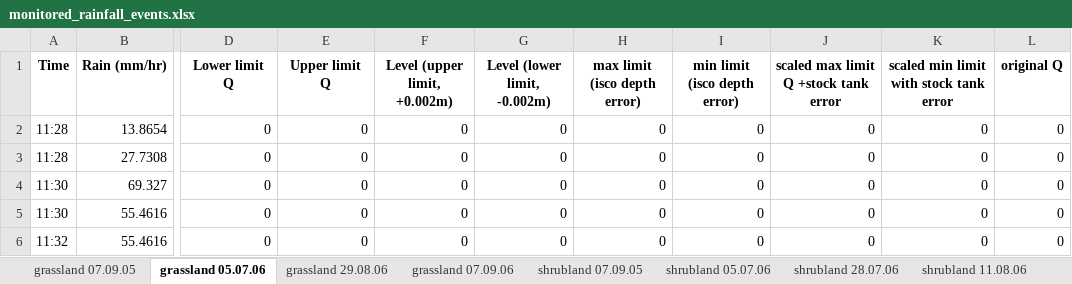
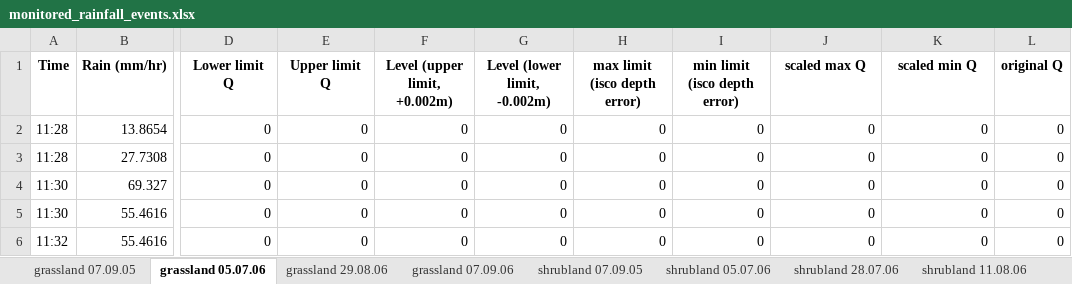
Before and after one commit to Hajali-Selim/sandpile-erosion-connectivity, an Excel workbook: field-data/monitored_rainfall_events.xlsx, sheet grassland 05.07.06, drawn as a sheet; only a part is shown, gaps mark what is left out; values as stored, in another font and other column widths than the file's, no borders; the diff names each change by its address in the sheet, - before the commit and + after, or states it on an @@ line.

```diff
--- a/field-data/monitored_rainfall_events.xlsx (sheet grassland 05.07.06)
+++ b/field-data/monitored_rainfall_events.xlsx (sheet grassland 05.07.06)
-J1: scaled max limit Q +stock tank error
+J1: scaled max Q
-K1: scaled min limit with stock tank error
+K1: scaled min Q
```
Also changed, not shown: sheet shrubland 11.08.06, sheet shrubland 05.07.06, sheet shrubland 07.09.05, sheet shrubland 23.08.06, sheet grassland 07.09.06, sheet grassland 29.08.06, 2 more sheets, 3 other files.
